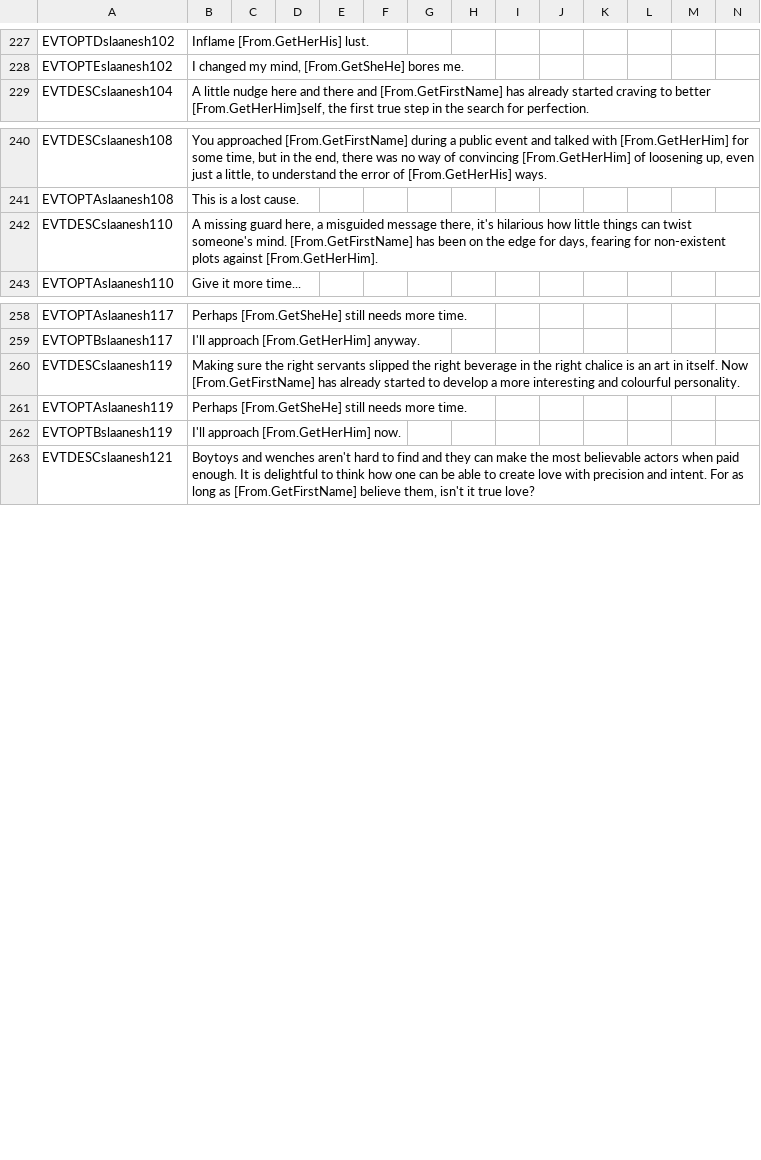
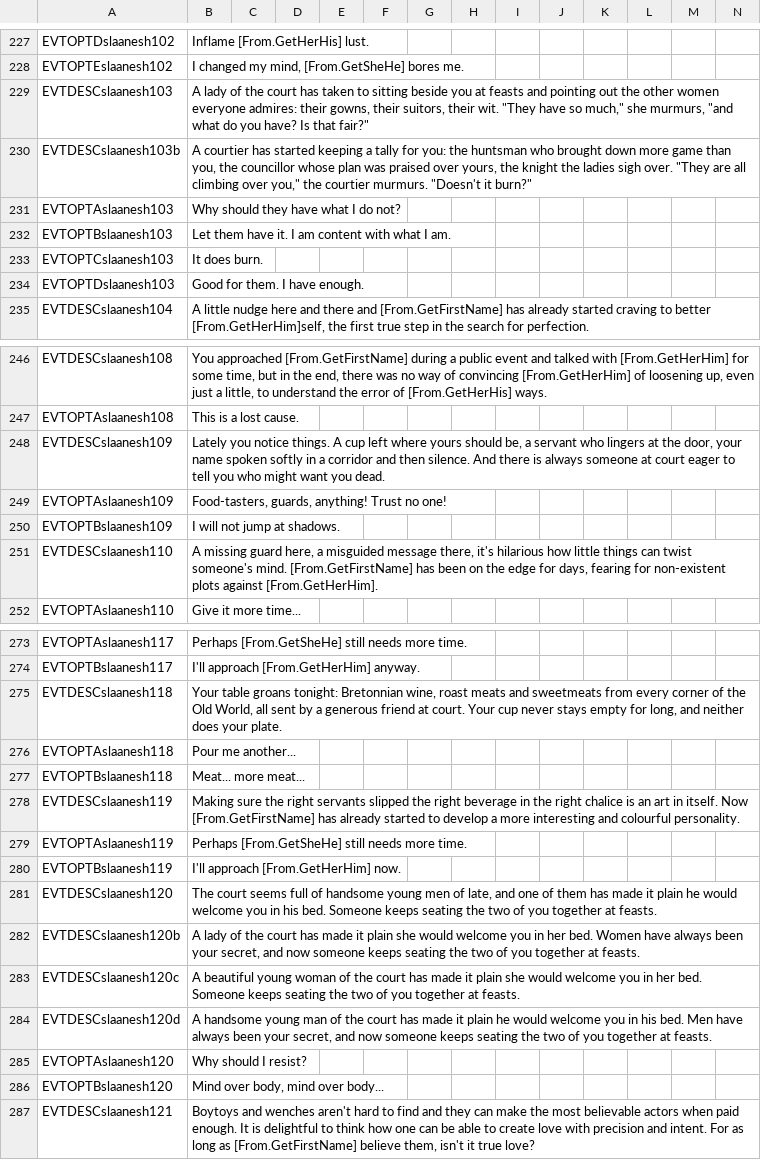
Before and after one commit to Komioski/WH-Geheimnisnacht, a CSV file: localisation/00_slaanesh_events.csv, drawn as a sheet; only a part is shown, gaps mark what is left out; rows hold the shown columns only; the diff covers the shown part only; the diff names each change by its address in the sheet, - before the commit and + after, or states it on an @@ line.

```diff
--- a/localisation/00_slaanesh_events.csv
+++ b/localisation/00_slaanesh_events.csv
+row 229: EVTDESCslaanesh103 | A lady of the court has taken to sitting beside you at feasts and pointing out the other women everyone admires: their gowns, their suitors, their wit. "They have so much," she murmurs, "and what do you have? Is that fair?"
+row 230: EVTDESCslaanesh103b | A courtier has started keeping a tally for you: the huntsman who brought down more game than you, the councillor whose plan was praised over yours, the knight the ladies sigh over. "They are all climbing over you," the courtier murmurs. "Doesn't it burn?"
+row 231: EVTOPTAslaanesh103 | Why should they have what I do not?
+row 232: EVTOPTBslaanesh103 | Let them have it. I am content with what I am.
+row 233: EVTOPTCslaanesh103 | It does burn.
+row 234: EVTOPTDslaanesh103 | Good for them. I have enough.
+row 248: EVTDESCslaanesh109 | Lately you notice things. A cup left where yours should be, a servant who lingers at the door, your name spoken softly in a corridor and then silence. And there is always someone at court eager to tell you who might want you dead.
+row 249: EVTOPTAslaanesh109 | Food-tasters, guards, anything! Trust no one!
+row 250: EVTOPTBslaanesh109 | I will not jump at shadows.
+row 275: EVTDESCslaanesh118 | Your table groans tonight: Bretonnian wine, roast meats and sweetmeats from every corner of the Old World, all sent by a generous friend at court. Your cup never stays empty for long, and neither does your plate.
+row 276: EVTOPTAslaanesh118 | Pour me another...
+row 277: EVTOPTBslaanesh118 | Meat... more meat...
+row 281: EVTDESCslaanesh120 | The court seems full of handsome young men of late, and one of them has made it plain he would welcome you in his bed. Someone keeps seating the two of you together at feasts.
+row 282: EVTDESCslaanesh120b | A lady of the court has made it plain she would welcome you in her bed. Women have always been your secret, and now someone keeps seating the two of you together at feasts.
+row 283: EVTDESCslaanesh120c | A beautiful young woman of the court has made it plain she would welcome you in her bed. Someone keeps seating the two of you together at feasts.
+row 284: EVTDESCslaanesh120d | A handsome young man of the court has made it plain he would welcome you in his bed. Men have always been your secret, and now someone keeps seating the two of you together at feasts.
+row 285: EVTOPTAslaanesh120 | Why should I resist?
+row 286: EVTOPTBslaanesh120 | Mind over body, mind over body...
```
Also changed, not shown: 6 added rows elsewhere in this file, 3 other files.
